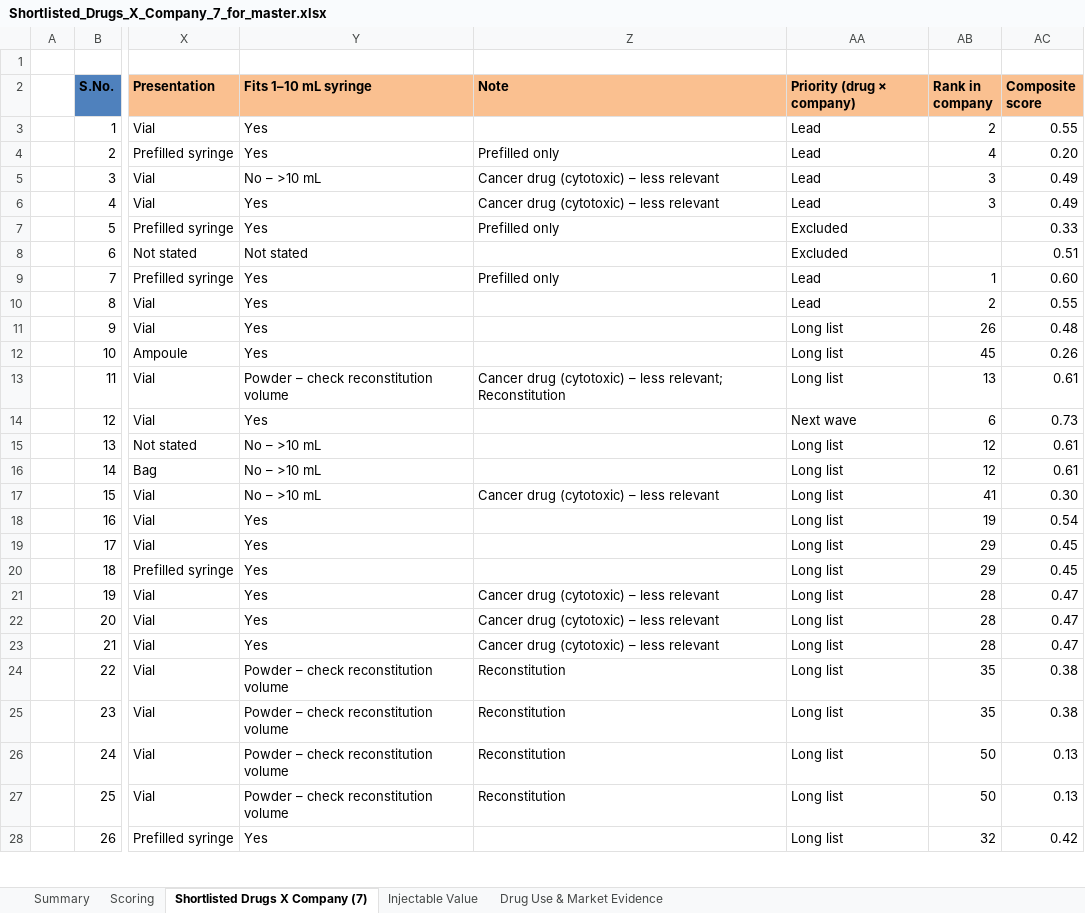
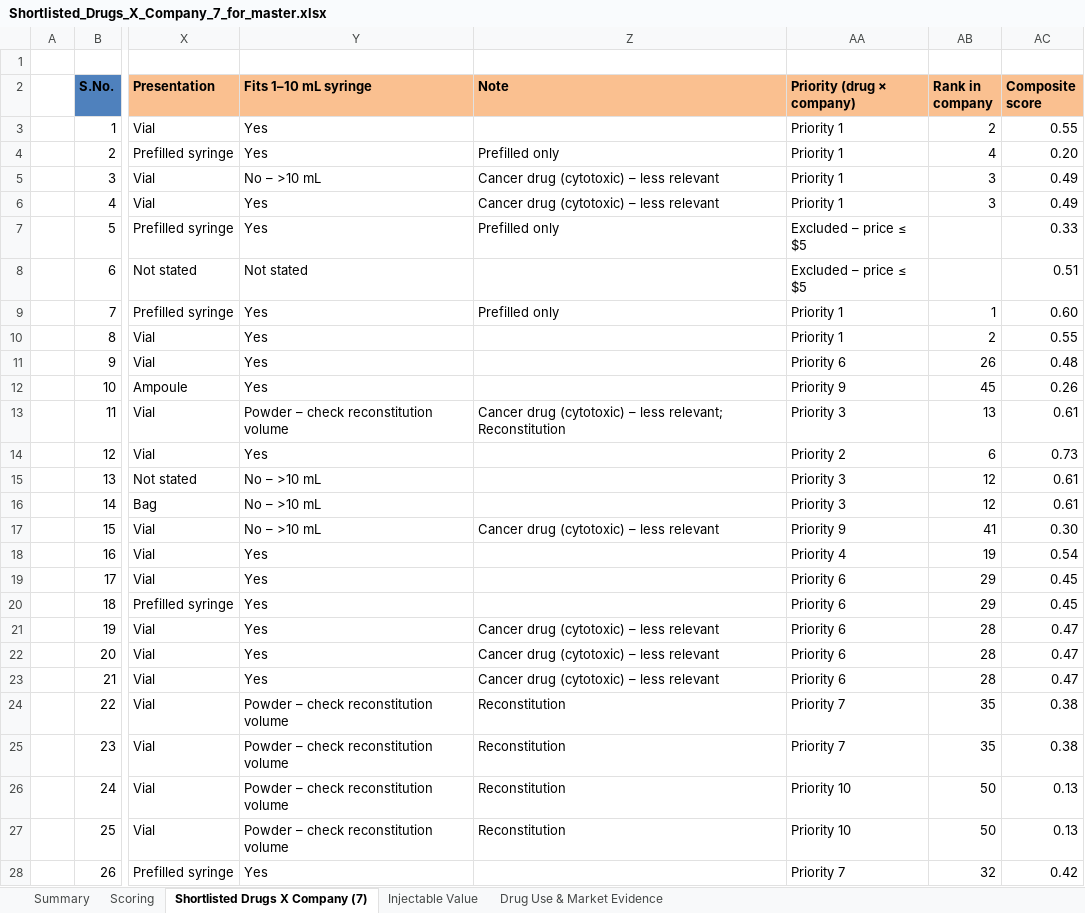
Before and after one commit to itsmechaitanyasharma-jpg/Consulting, an Excel workbook: research/Shortlisted_Drugs_X_Company_7_for_master.xlsx, sheet Shortlisted Drugs X Company (7), drawn as a sheet; only a part is shown, gaps mark what is left out; values as stored, in another font and other column widths than the file's, no borders; charts and pictures not drawn; the diff covers the shown part only; the diff names each change by its address in the sheet, - before the commit and + after, or states it on an @@ line.

```diff
--- a/research/Shortlisted_Drugs_X_Company_7_for_master.xlsx (sheet Shortlisted Drugs X Company (7))
+++ b/research/Shortlisted_Drugs_X_Company_7_for_master.xlsx (sheet Shortlisted Drugs X Company (7))
-AA3:AA6 (Priority (drug × company)): Lead
+AA3:AA6 (Priority (drug × company)): Priority 1
-AA7:AA8 (Priority (drug × company)): Excluded
+AA7:AA8 (Priority (drug × company)): Excluded – price ≤ $5
-AA9:AA10 (Priority (drug × company)): Lead
+AA9:AA10 (Priority (drug × company)): Priority 1
-AA11 (Priority (drug × company)): Long list
+AA11 (Priority (drug × company)): Priority 6
-AA12 (Priority (drug × company)): Long list
+AA12 (Priority (drug × company)): Priority 9
-AA13 (Priority (drug × company)): Long list
+AA13 (Priority (drug × company)): Priority 3
-AA14 (Priority (drug × company)): Next wave
+AA14 (Priority (drug × company)): Priority 2
-AA15:AA16 (Priority (drug × company)): Long list
+AA15:AA16 (Priority (drug × company)): Priority 3
-AA17 (Priority (drug × company)): Long list
+AA17 (Priority (drug × company)): Priority 9
-AA18 (Priority (drug × company)): Long list
+AA18 (Priority (drug × company)): Priority 4
-AA19:AA23 (Priority (drug × company)): Long list
+AA19:AA23 (Priority (drug × company)): Priority 6
-AA24:AA25 (Priority (drug × company)): Long list
+AA24:AA25 (Priority (drug × company)): Priority 7
-AA26:AA27 (Priority (drug × company)): Long list
+AA26:AA27 (Priority (drug × company)): Priority 10
-AA28 (Priority (drug × company)): Long list
+AA28 (Priority (drug × company)): Priority 7
```
Also changed, not shown: 670 edited cells elsewhere in this sheet, sheet Summary, sheet Scoring, formulas that keep their value, charts or pictures, research/SurTrac_Drug_Company_Scoring.xlsx.
